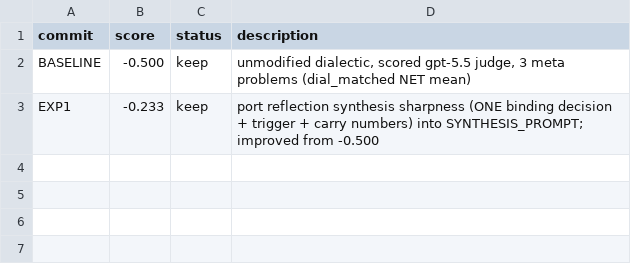
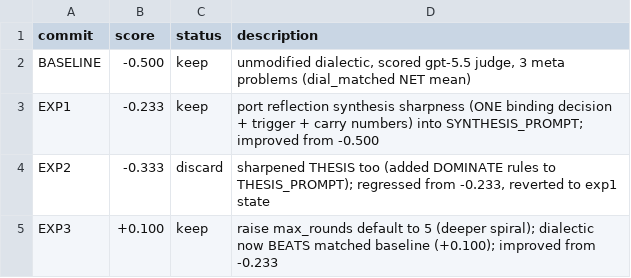
Before and after one commit to FradSer/mas-tree-of-thought, a TSV file: results.tsv, drawn as a sheet; the diff names each change by its address in the sheet, - before the commit and + after, or states it on an @@ line.

```diff
--- a/results.tsv
+++ b/results.tsv
+row 4: EXP2 | -0.333 | discard | sharpened THESIS too (added DOMINATE rules to THESIS_PROMPT); regressed from -0.233, reverted to exp1 state
+row 5: EXP3 | +0.100 | keep | raise max_rounds default to 5 (deeper spiral); dialectic now BEATS matched baseline (+0.100); improved from -0.233
```
Also changed, not shown: 2 other files.
